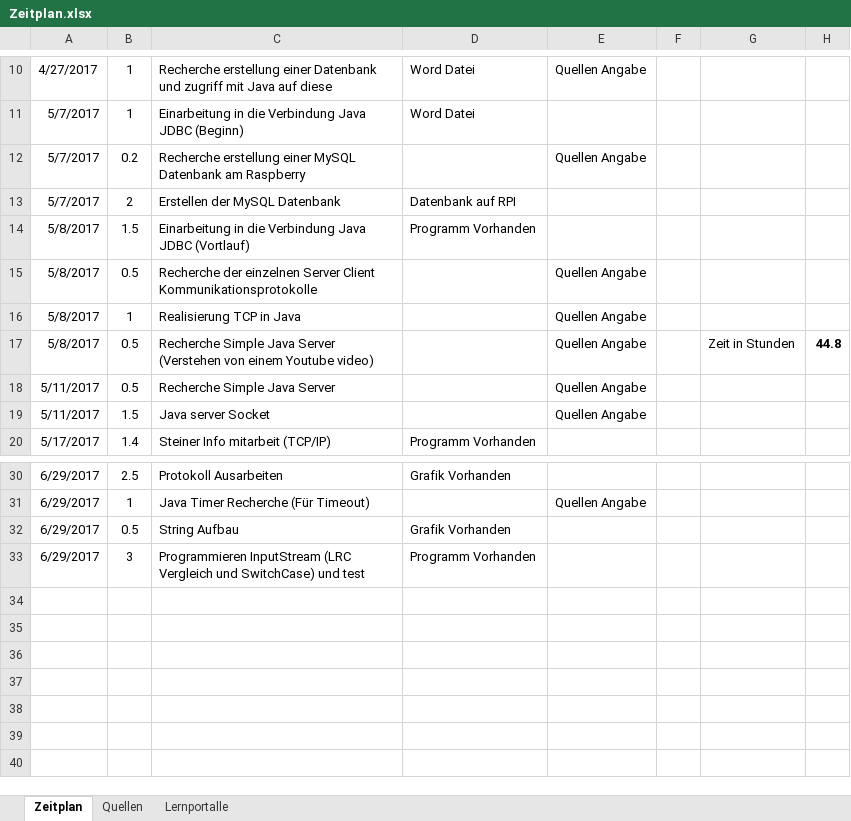
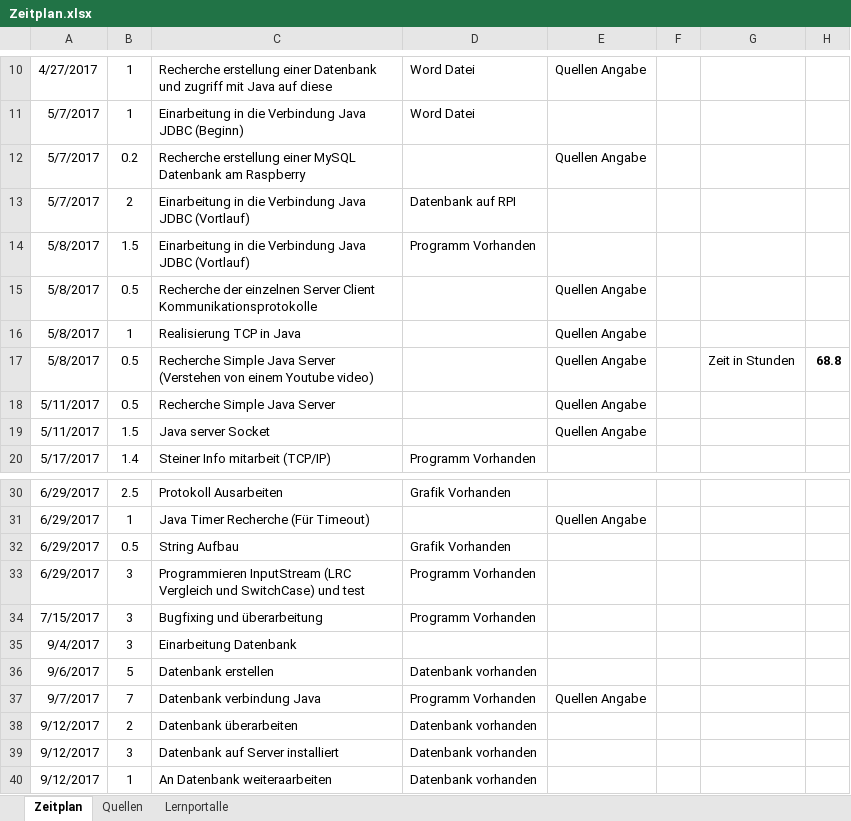
Before and after one commit to frelum13/Diplomarbeit, an Excel workbook: Zeitplan und Quellenangaben/Zeitplan.xlsx, sheet Zeitplan, drawn as a sheet; only a part is shown, gaps mark what is left out; values as stored, in another font and other column widths than the file's, no borders; the diff names each change by its address in the sheet, - before the commit and + after, or states it on an @@ line.

```diff
--- a/Zeitplan und Quellenangaben/Zeitplan.xlsx (sheet Zeitplan)
+++ b/Zeitplan und Quellenangaben/Zeitplan.xlsx (sheet Zeitplan)
-C13: Erstellen der MySQL Datenbank
+C13: Einarbeitung in die Verbindung Java JDBC (Vortlauf)
-H17: 44.8
+H17: 68.8
+row 34: 7/15/2017 | 3 | Bugfixing und überarbeitung | Programm Vorhanden
+row 35: 9/4/2017 | 3 | Einarbeitung Datenbank
+row 36: 9/6/2017 | 5 | Datenbank erstellen | Datenbank vorhanden
+row 37: 9/7/2017 | 7 | Datenbank verbindung Java | Programm Vorhanden | Quellen Angabe
+row 38: 9/12/2017 | 2 | Datenbank überarbeiten | Datenbank vorhanden
+row 39: 9/12/2017 | 3 | Datenbank auf Server installiert | Datenbank vorhanden
+row 40: 9/12/2017 | 1 | An Datenbank weiteraarbeiten | Datenbank vorhanden
```
Also changed, not shown: sheet Quellen, 6 other files.
